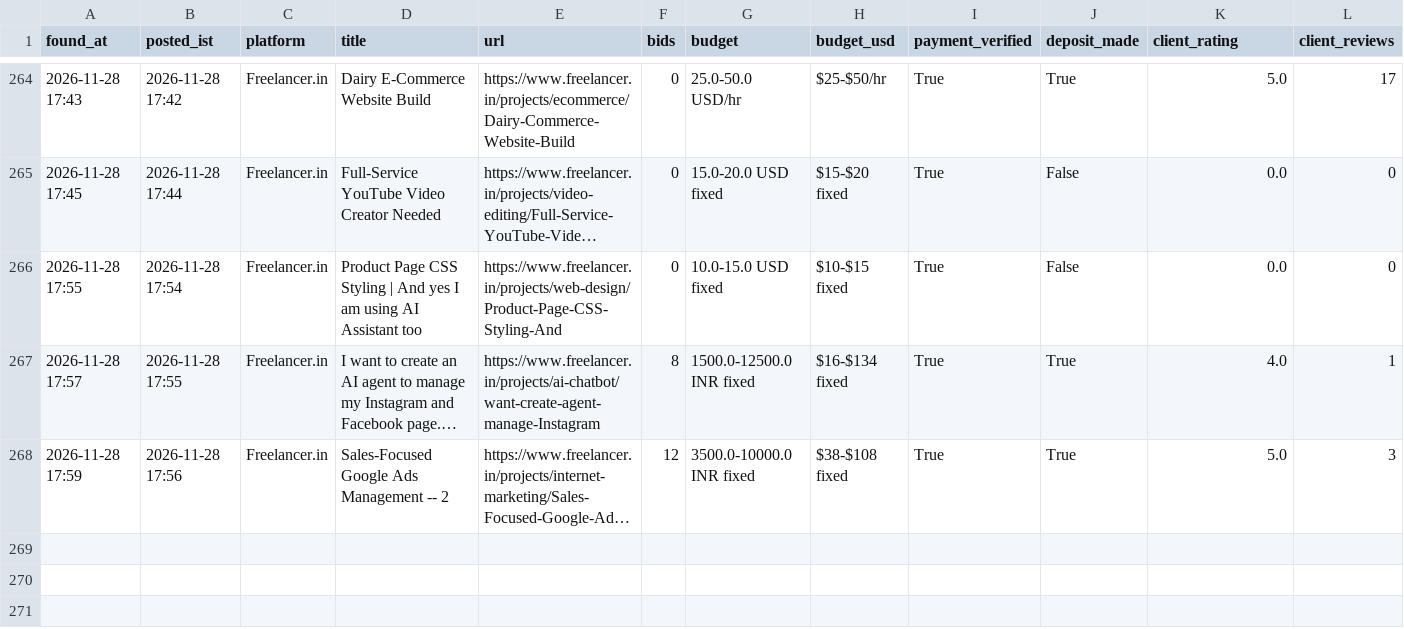
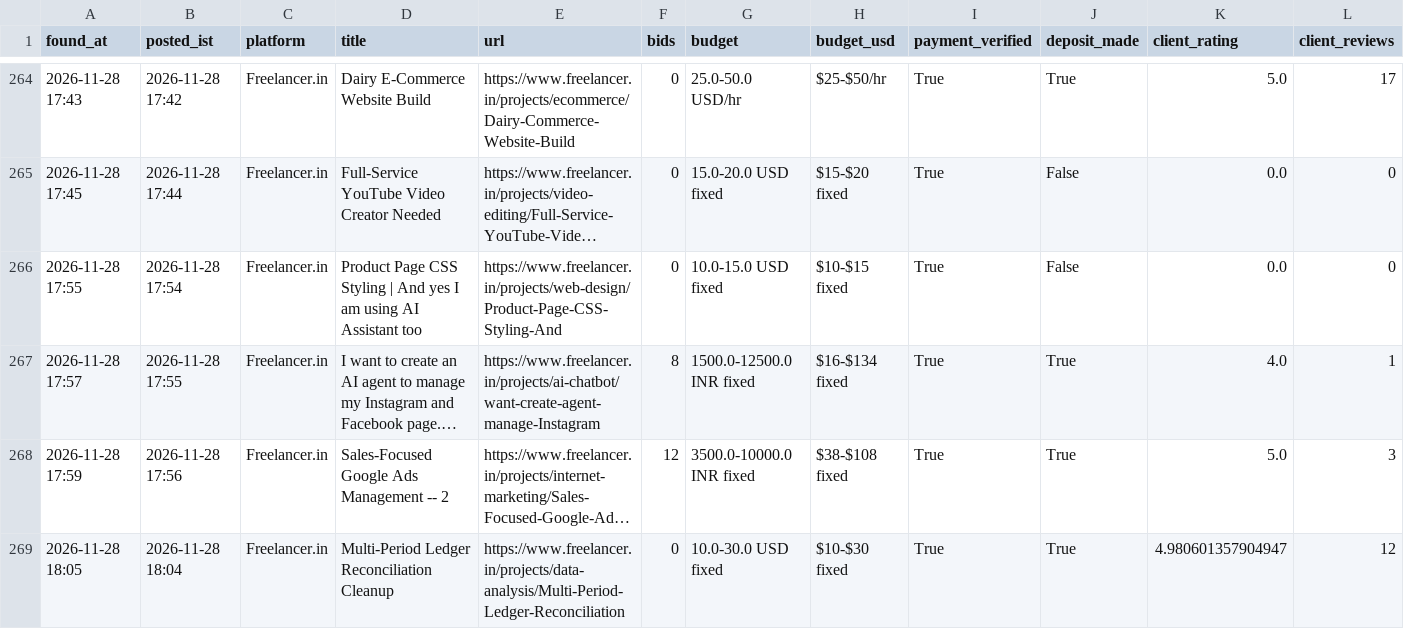
Before and after one commit to vinay2210974/freelance-gig-scanner, a CSV file: new_matches.csv, drawn as a sheet; only a part is shown, gaps mark what is left out; long unchanged cells end in …; rows hold the shown columns only; the diff names each change by its address in the sheet, - before the commit and + after, or states it on an @@ line.

```diff
--- a/new_matches.csv
+++ b/new_matches.csv
+row 269: 2026-11-28 18:05 | 2026-11-28 18:04 | Freelancer.in | Multi-Period Ledger Reconciliation Cleanup | https://www.freelancer.in/projects/data-analysis/Multi-Period-Ledger-Reconciliation | 0 | 10.0-30.0 USD fixed | $10-$30 fixed | True | True | 4.980601357904947 | 12
```
Also changed, not shown: 3 other files.
